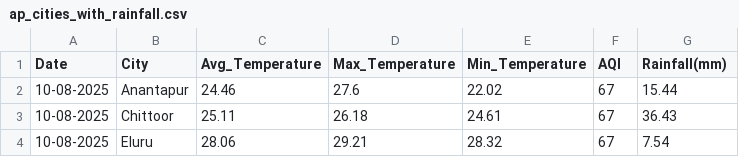
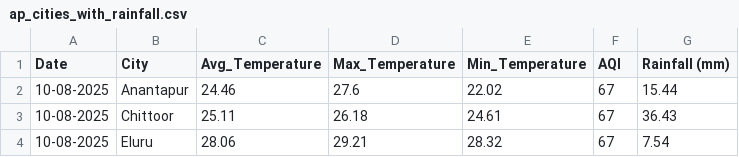
Before and after one commit to bhagyasumanth-Projects/weather-dashboard, a CSV file: ap_cities_with_rainfall.csv, drawn as a sheet; only a part is shown.

Commit message:
Update ap_cities_with_rainfall.csv

```diff
--- a/ap_cities_with_rainfall.csv
+++ b/ap_cities_with_rainfall.csv
@@ -1,2 +1,2 @@
-Date,City,Avg_Temperature,Max_Temperature,Min_Temperature,AQI,Rainfall(mm)
+Date,City,Avg_Temperature,Max_Temperature,Min_Temperature,AQI,Rainfall (mm)
 10-08-2025,Anantapur,24.46,27.6,22.02,67,15.44
```
